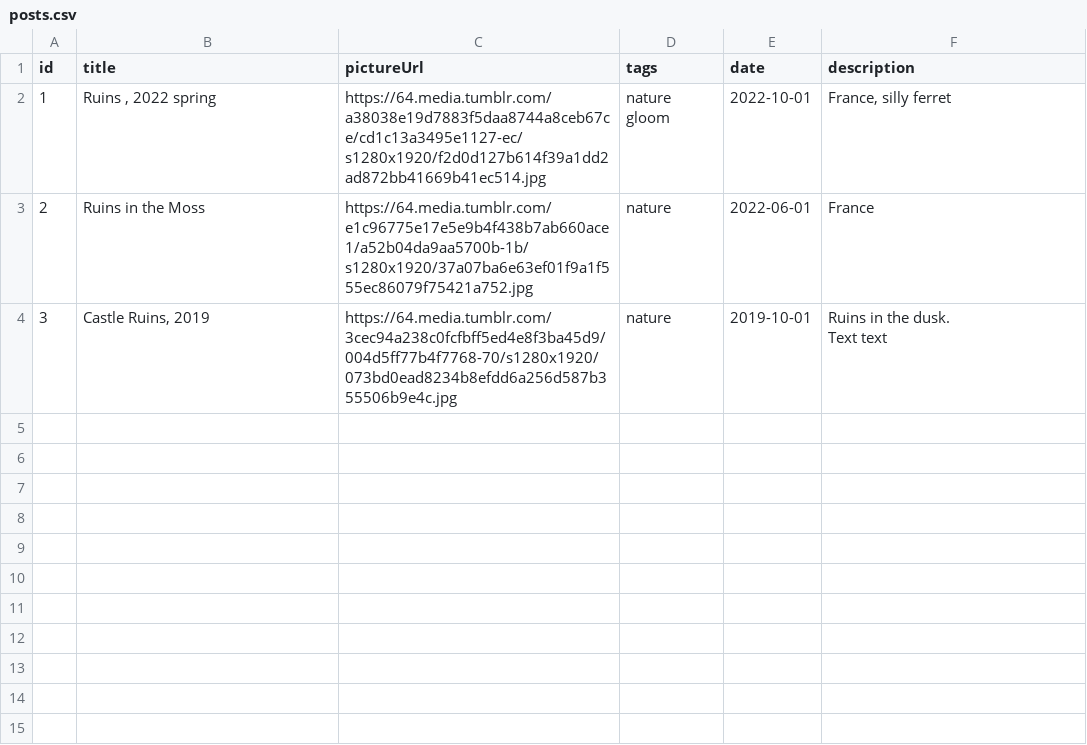
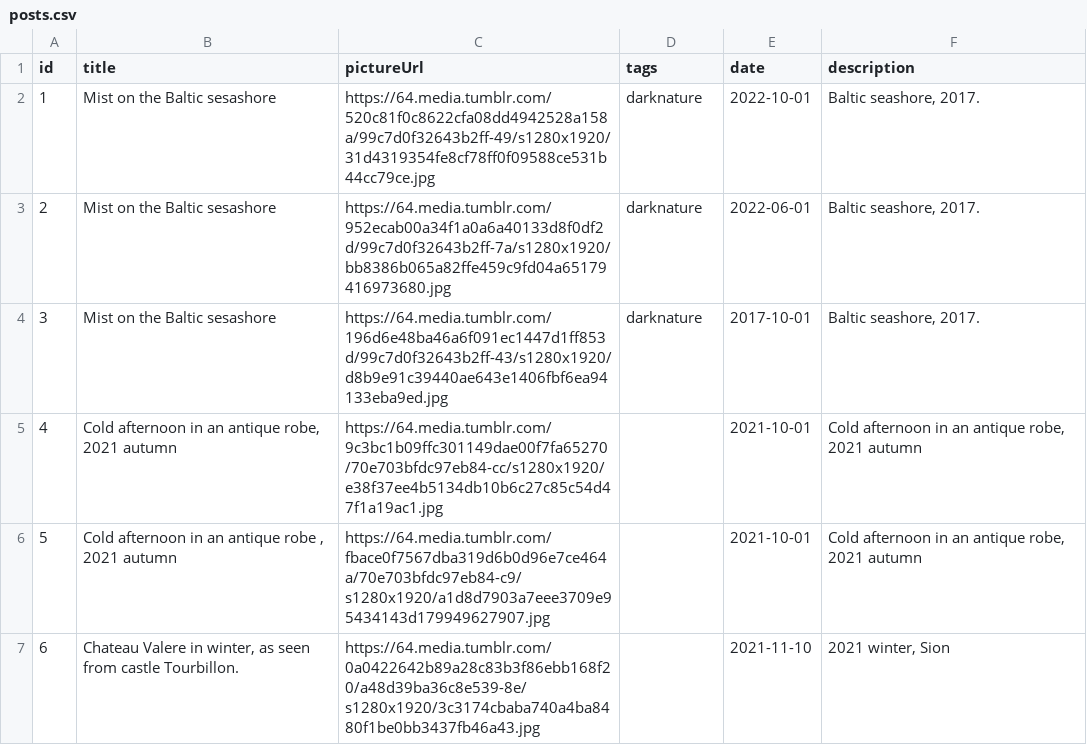
Before and after one commit to baltasismenuo/sidas-db, a CSV file: posts.csv, drawn as a sheet.

Commit message:
Automatic update Fri, Oct 14, 2022  9:38:29 PM

```diff
--- a/posts.csv
+++ b/posts.csv
@@ -1,5 +1,7 @@
 id,title   ,pictureUrl                                                                                                                              ,tags                   ,date      ,description
-1,"Ruins , 2022 spring ",https://64.media.tumblr.com/a38038e19d7883f5daa8744a8ceb67ce/cd1c13a3495e1127-ec/s1280x1920/f2d0d127b614f39a1dd2ad872bb41669b41ec514.jpg,nature gloom,2022-10-01,"France, silly ferret"
-2,Ruins in the Moss,https://64.media.tumblr.com/e1c96775e17e5e9b4f438b7ab660ace1/a52b04da9aa5700b-1b/s1280x1920/37a07ba6e63ef01f9a1f555ec86079f75421a752.jpg,nature,2022-06-01,France
-3,"Castle Ruins, 2019",https://64.media.tumblr.com/3cec94a238c0fcfbff5ed4e8f3ba45d9/004d5ff77b4f7768-70/s1280x1920/073bd0ead8234b8efdd6a256d587b355506b9e4c.jpg,nature,2019-10-01,"Ruins in the dusk.
-Text text"
+1,Mist on the Baltic sesashore,https://64.media.tumblr.com/520c81f0c8622cfa08dd4942528a158a/99c7d0f32643b2ff-49/s1280x1920/31d4319354fe8cf78ff0f09588ce531b44cc79ce.jpg,darknature,2022-10-01," Baltic seashore, 2017."
+2,Mist on the Baltic sesashore,https://64.media.tumblr.com/952ecab00a34f1a0a6a40133d8f0df2d/99c7d0f32643b2ff-7a/s1280x1920/bb8386b065a82ffe459c9fd04a65179416973680.jpg,darknature,2022-06-01," Baltic seashore, 2017."
+3,Mist on the Baltic sesashore,https://64.media.tumblr.com/196d6e48ba46a6f091ec1447d1ff853d/99c7d0f32643b2ff-43/s1280x1920/d8b9e91c39440ae643e1406fbf6ea94133eba9ed.jpg,darknature,2017-10-01," Baltic seashore, 2017."
+4,"Cold afternoon in an antique robe, 2021 autumn",https://64.media.tumblr.com/9c3bc1b09ffc301149dae00f7fa65270/70e703bfdc97eb84-cc/s1280x1920/e38f37ee4b5134db10b6c27c85c54d47f1a19ac1.jpg,,2021-10-01,"Cold afternoon in an antique robe, 2021 autumn"
+5,"Cold afternoon in an antique robe , 2021 autumn",https://64.media.tumblr.com/fbace0f7567dba319d6b0d96e7ce464a/70e703bfdc97eb84-c9/s1280x1920/a1d8d7903a7eee3709e95434143d179949627907.jpg,,2021-10-01,"Cold afternoon in an antique robe, 2021 autumn"
+6,"Chateau Valere in winter, as seen from castle Tourbillon. ",https://64.media.tumblr.com/0a0422642b89a28c83b3f86ebb168f20/a48d39ba36c8e539-8e/s1280x1920/3c3174cbaba740a4ba8480f1be0bb3437fb46a43.jpg,,2021-11-10,"2021 winter, Sion"
```
